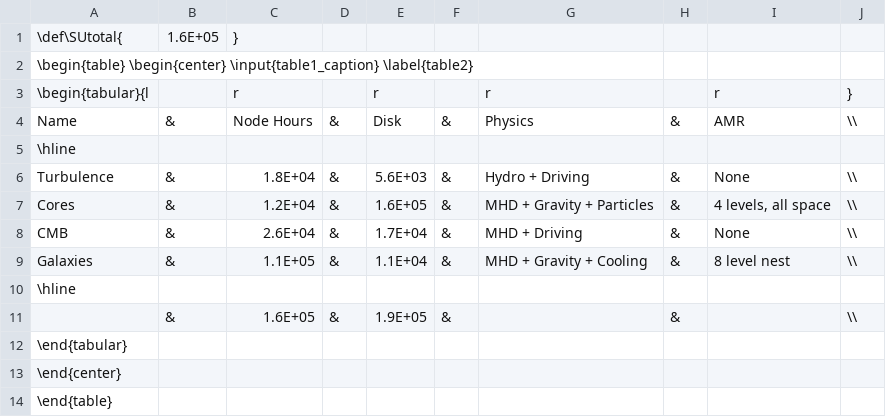
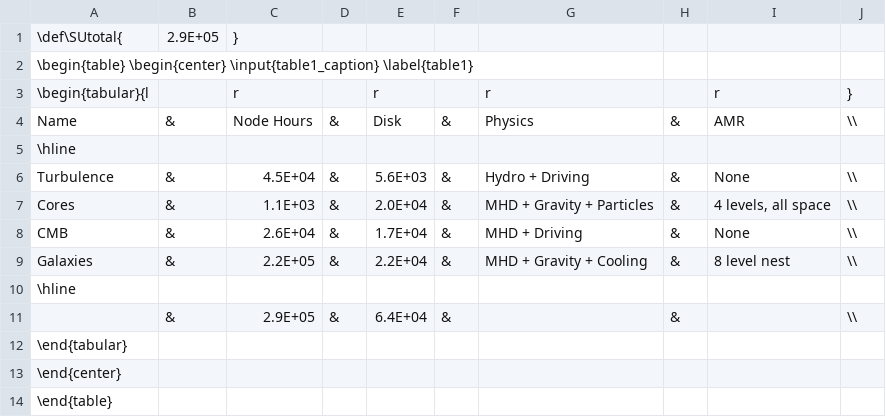
Before and after one commit to dcollins4096/g47_xsede22, a TSV file: proposal/table1.tsv, drawn as a sheet.

```diff
--- a/proposal/table1.tsv
+++ b/proposal/table1.tsv
@@ -1,3 +1,3 @@
-\def\SUtotal{	1.6E+05	}							
-\begin{table} \begin{center} \input{table1_caption} \label{table2}									
+\def\SUtotal{	2.9E+05	}							
+\begin{table} \begin{center} \input{table1_caption} \label{table1}									
 \begin{tabular}{l		r		r		r		r	}
@@ -5,8 +5,8 @@ Name	&	Node Hours	&	Disk	&	Physics 	&	AMR	\\
 \hline									
-Turbulence	&	1.8E+04	&	5.6E+03	&	Hydro + Driving	&	None	\\
-Cores	&	1.2E+04	&	1.6E+05	&	MHD + Gravity + Particles	&	4 levels, all space	\\
+Turbulence	&	4.5E+04	&	5.6E+03	&	Hydro + Driving	&	None	\\
+Cores	&	1.1E+03	&	2.0E+04	&	MHD + Gravity + Particles	&	4 levels, all space	\\
 CMB	&	2.6E+04	&	1.7E+04	&	MHD + Driving	&	None	\\
-Galaxies	&	1.1E+05	&	1.1E+04	&	MHD + Gravity + Cooling	&	8 level nest	\\
+Galaxies	&	2.2E+05	&	2.2E+04	&	MHD + Gravity + Cooling	&	8 level nest	\\
 \hline									
-	&	1.6E+05	&	1.9E+05	&		&		\\
+	&	2.9E+05	&	6.4E+04	&		&		\\
 \end{tabular}									
```
Also changed, not shown: proposal/table2.tsv, 20 other files.
